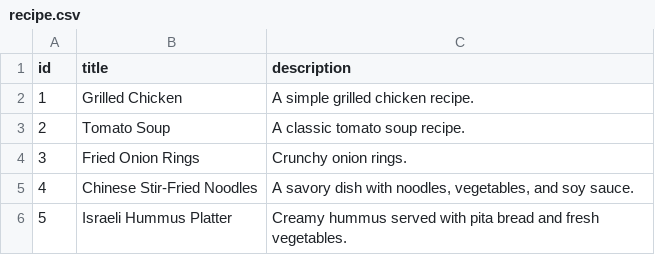
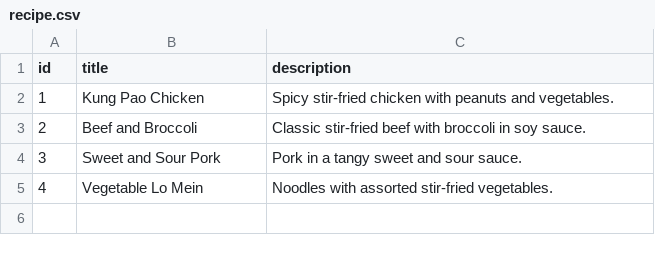
Before and after one commit to campbell-r-e/CS-311-Project-3, a CSV file: project3/data/recipe.csv, drawn as a sheet.

```diff
--- a/project3/data/recipe.csv
+++ b/project3/data/recipe.csv
@@ -1,6 +1,5 @@
 id,title,description
-1,Grilled Chicken,A simple grilled chicken recipe.
-2,Tomato Soup,A classic tomato soup recipe.
-3,Fried Onion Rings,Crunchy onion rings.
-4,Chinese Stir-Fried Noodles,"A savory dish with noodles, vegetables, and soy sauce."
-5,Israeli Hummus Platter,Creamy hummus served with pita bread and fresh vegetables.
+1,Kung Pao Chicken,Spicy stir-fried chicken with peanuts and vegetables.
+2,Beef and Broccoli,Classic stir-fried beef with broccoli in soy sauce.
+3,Sweet and Sour Pork,Pork in a tangy sweet and sour sauce.
+4,Vegetable Lo Mein,Noodles with assorted stir-fried vegetables.
```
Also changed, not shown: project3/data/cooking_step.csv, 11 other files.
